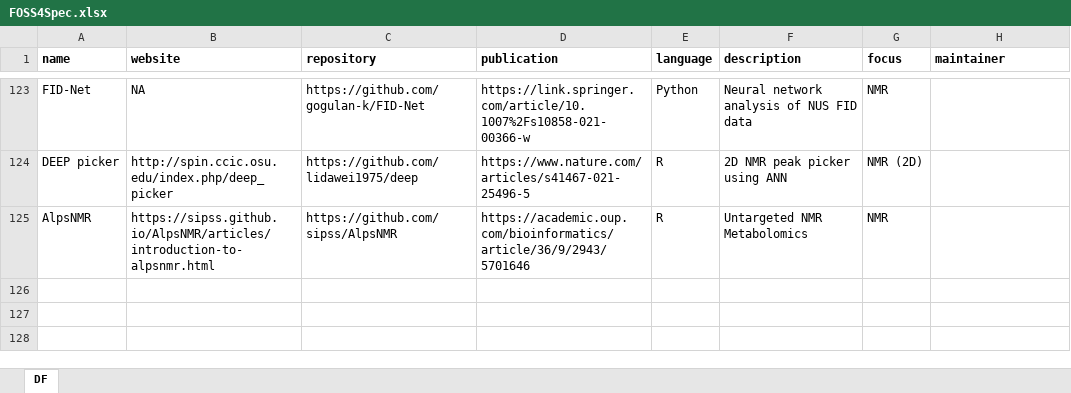
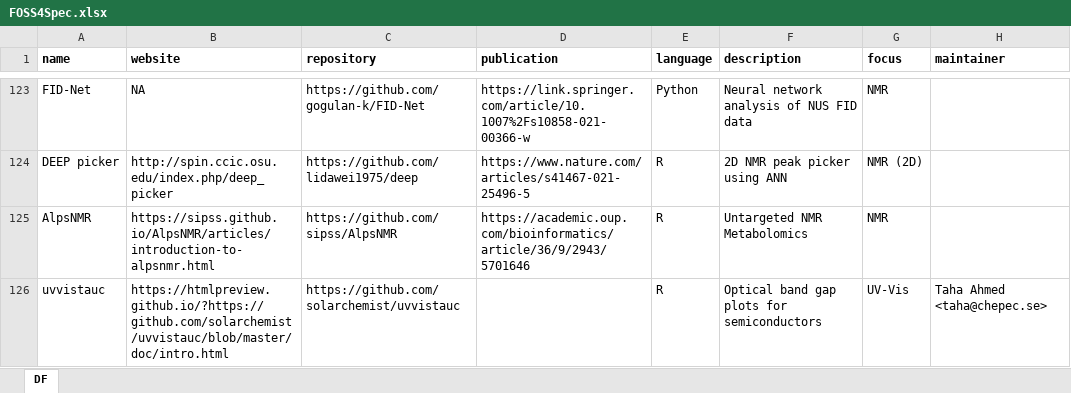
Before and after one commit to bryanhanson/FOSS4Spectroscopy, an Excel workbook: FOSS4Spec.xlsx, sheet DF, drawn as a sheet; only a part is shown, gaps mark what is left out; values as stored, in another font and other column widths than the file's, no borders; the diff names each change by its address in the sheet, - before the commit and + after, or states it on an @@ line.

Commit message:
add uvvistauc

```diff
--- a/FOSS4Spec.xlsx (sheet DF)
+++ b/FOSS4Spec.xlsx (sheet DF)
+row 126: uvvistauc | https://htmlpreview.github.io/?https://github.com/solarchemist/uvvistauc/blob/master/doc/intro.html | https://github.com/solarchemist/uvvistauc |  | R | Optical band gap plots for semiconductors | UV-Vis | Taha Ahmed <taha@chepec.se>
```
